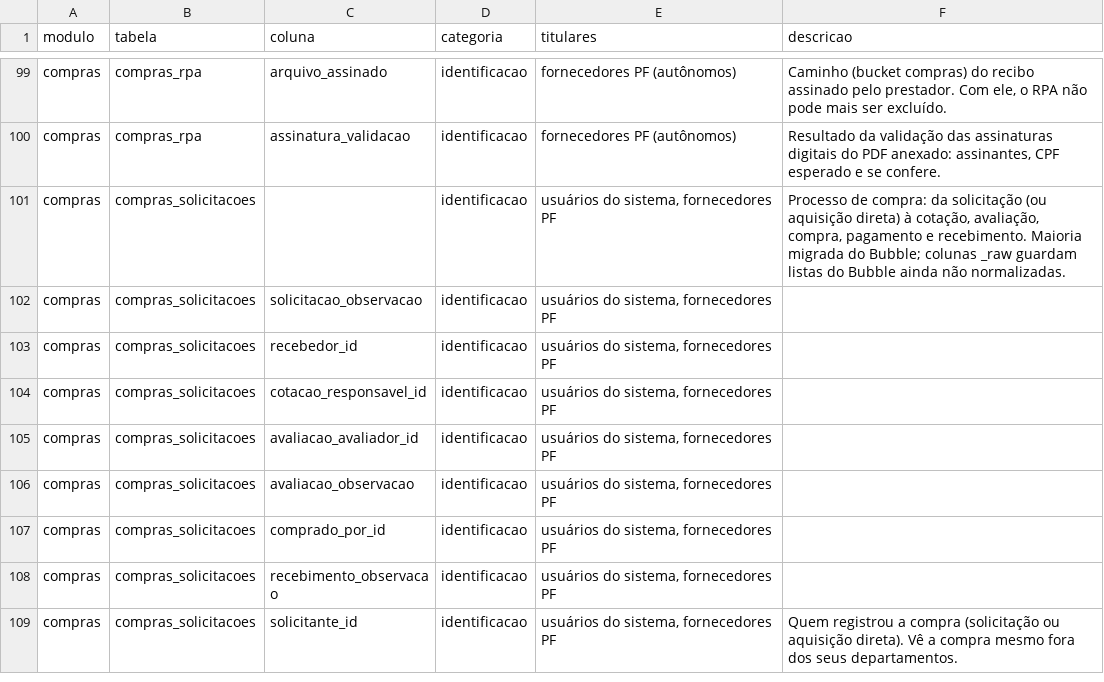
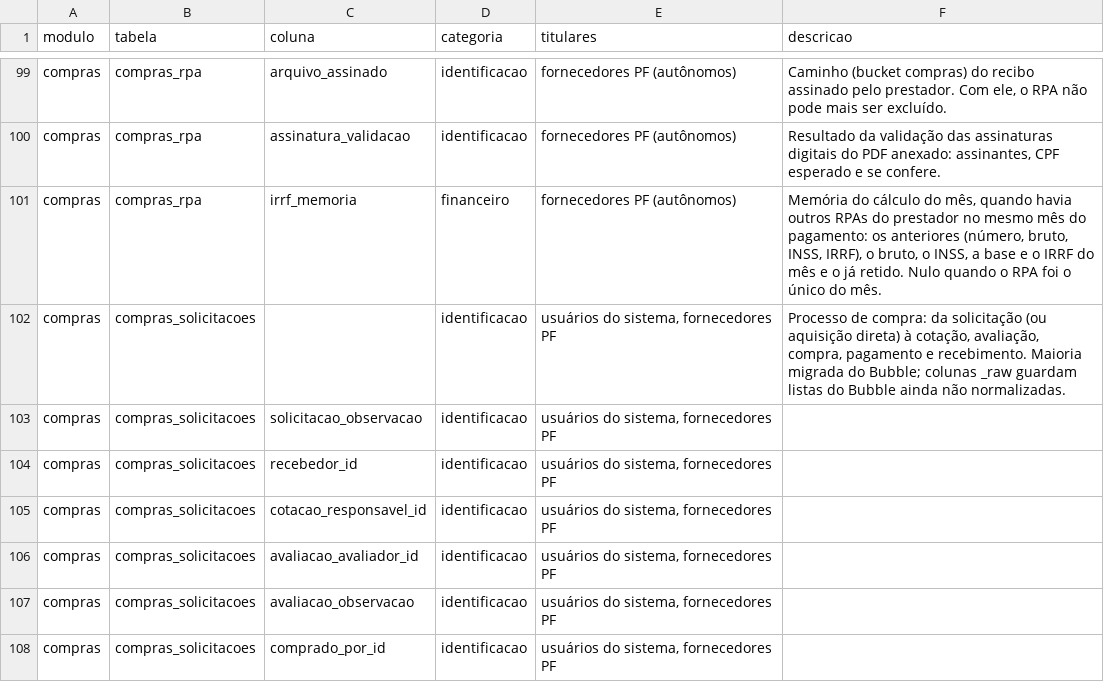
Before and after one commit to brunovillela/confluir_v2, a CSV file: docs/dados/dados-pessoais.csv, drawn as a sheet; only a part is shown, gaps mark what is left out; the shorter side is filled out with more unchanged rows; the diff names each change by its address in the sheet, - before the commit and + after, or states it on an @@ line.

```diff
--- a/docs/dados/dados-pessoais.csv
+++ b/docs/dados/dados-pessoais.csv
+row 101: compras | compras_rpa | irrf_memoria | financeiro | fornecedores PF (autônomos) | Memória do cálculo do mês, quando havia outros RPAs do prestador no mesmo mês do pagamento: os anteriores (número, bruto, INSS, IRRF), o bruto, o INSS, a base e o IRRF do mês e o já retido. Nulo quando o RPA foi o único do mês.
```
Also changed, not shown: 27 other files.
